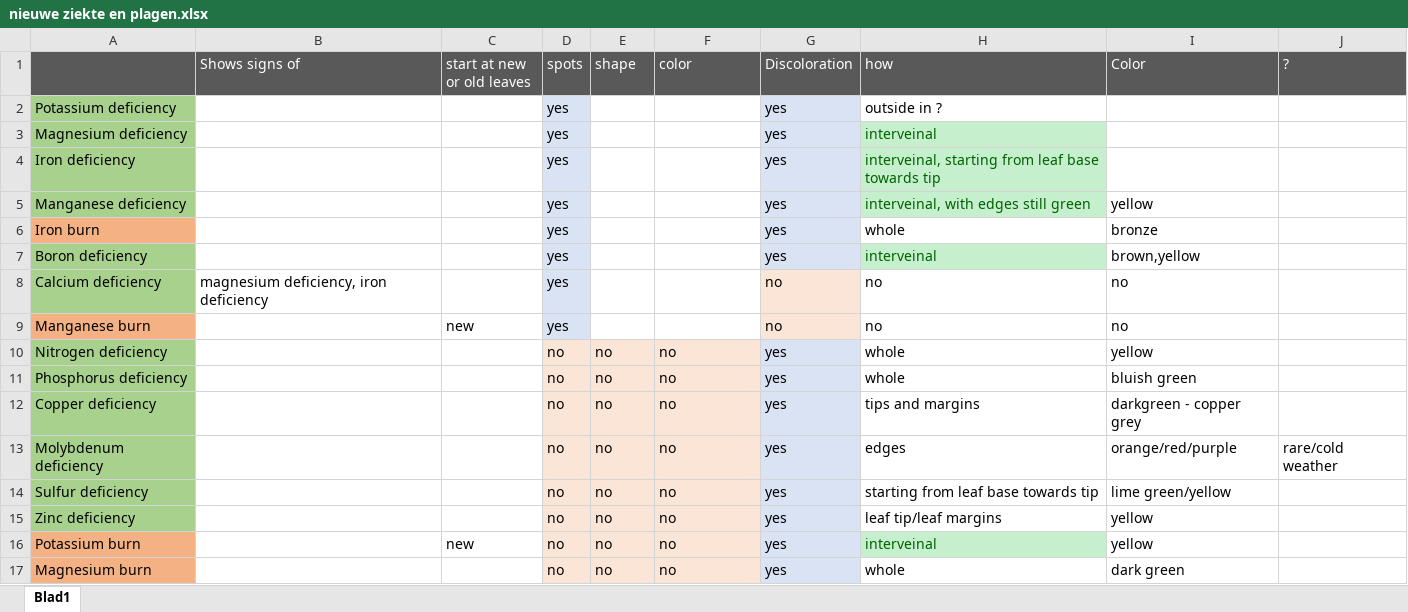
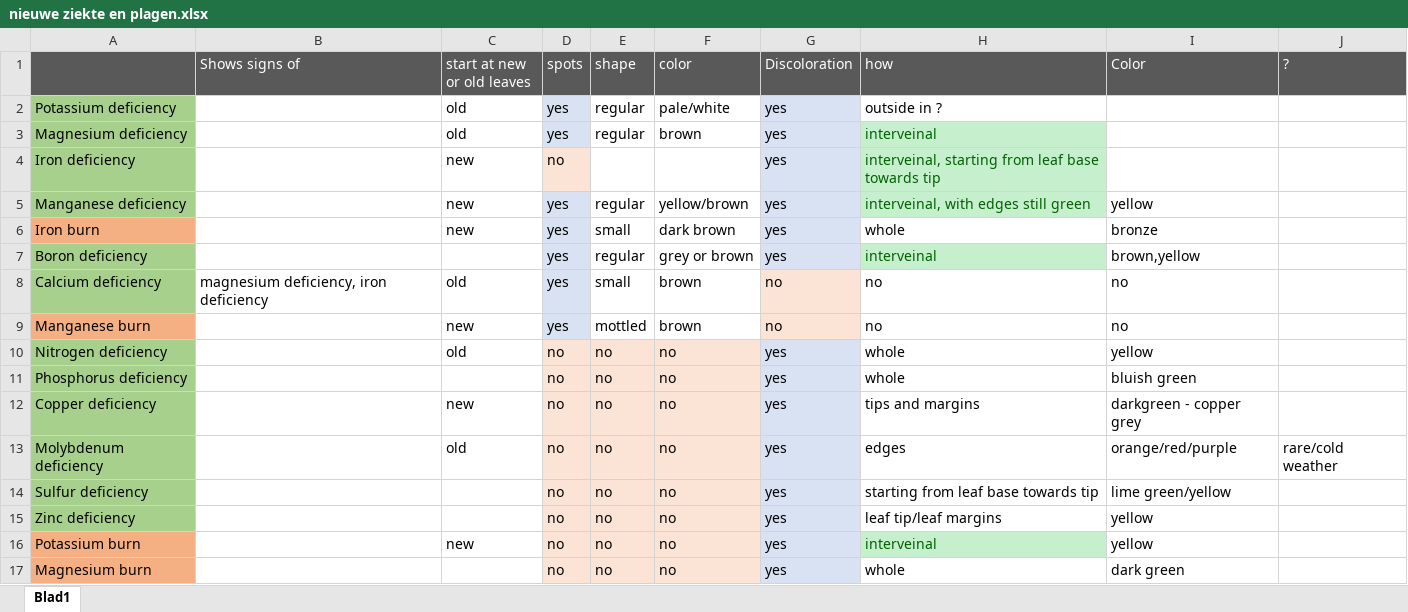
Before and after one commit to ChristianvdBroeck/wdApp, an Excel workbook: nieuwe ziekte en plagen.xlsx, sheet Blad1, drawn as a sheet; only a part is shown; values as stored, in another font and other column widths than the file's, no borders; charts and pictures not drawn; the diff names each change by its address in the sheet, - before the commit and + after, or states it on an @@ line.

Commit message:
spots added to excel

```diff
--- a/nieuwe ziekte en plagen.xlsx (sheet Blad1)
+++ b/nieuwe ziekte en plagen.xlsx (sheet Blad1)
-C2:C3 (start at new or old leaves): (empty)
+C2:C3 (start at new or old leaves): old
-E2:E3 (shape): (empty)
+E2:E3 (shape): regular
-F2 (color): (empty)
+F2 (color): pale/white
-F3 (color): (empty)
+F3 (color): brown
-C4:C6 (start at new or old leaves): (empty)
+C4:C6 (start at new or old leaves): new
-D4 (spots): yes
+D4 (spots): no
-D4 fill: #DAE3F3
+D4 fill: #FBE4D5
-E5 (shape): (empty)
+E5 (shape): regular
-F5 (color): (empty)
+F5 (color): yellow/brown
-E6 (shape): (empty)
+E6 (shape): small
-F6 (color): (empty)
+F6 (color): dark brown
-E7 (shape): (empty)
+E7 (shape): regular
-F7 (color): (empty)
+F7 (color): grey or brown
-C8 (start at new or old leaves): (empty)
+C8 (start at new or old leaves): old
-E8 (shape): (empty)
+E8 (shape): small
-F8:F9 (color): (empty)
+F8:F9 (color): brown
-E9 (shape): (empty)
+E9 (shape): mottled
-C10 (start at new or old leaves): (empty)
+C10 (start at new or old leaves): old
-C12 (start at new or old leaves): (empty)
+C12 (start at new or old leaves): new
-C13 (start at new or old leaves): (empty)
+C13 (start at new or old leaves): old
```
Also changed, not shown: charts or pictures.
